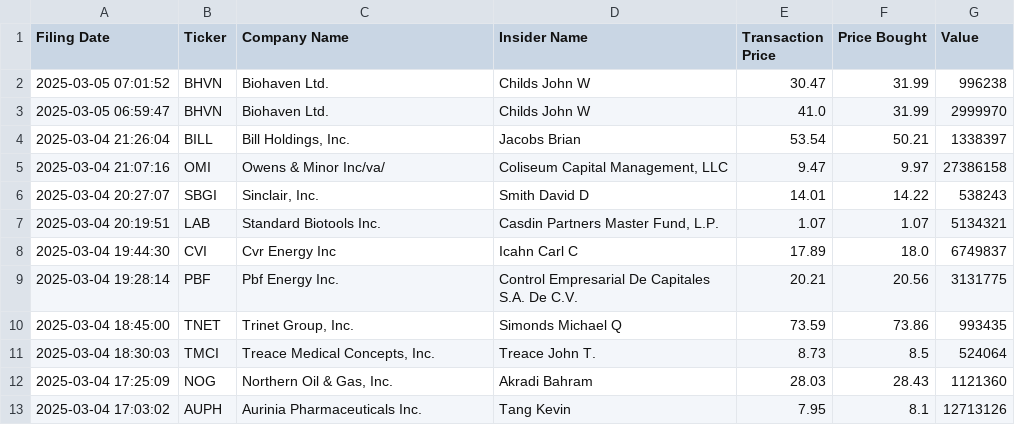
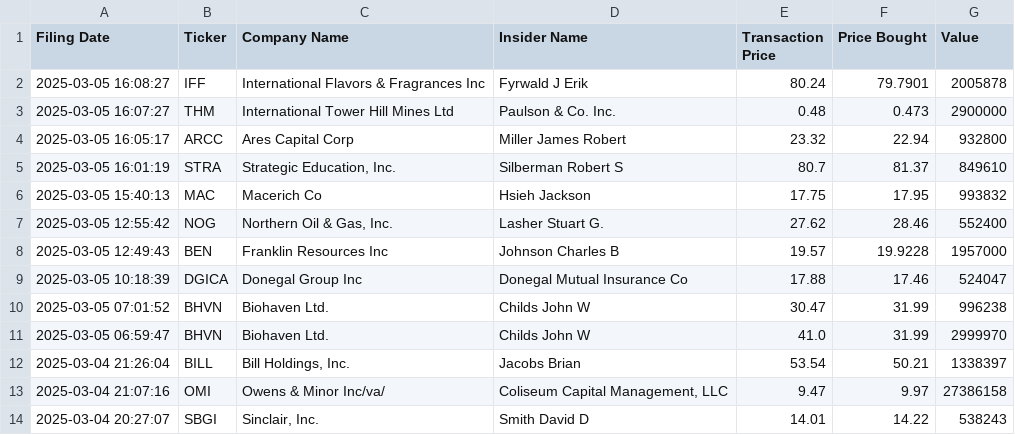
Before and after one commit to avillanuevak/Insider_Trades, a CSV file: Scraping/insider_buys.csv, drawn as a sheet; only a part is shown; the shorter side is filled out with more unchanged rows.

```diff
--- a/Scraping/insider_buys.csv
+++ b/Scraping/insider_buys.csv
@@ -1,2 +1,10 @@
 Filing Date,Ticker,Company Name,Insider Name,Transaction Price,Price Bought,Value
+2025-03-05 16:08:27,IFF,International Flavors & Fragrances Inc,Fyrwald J Erik,80.24,79.7901,2005878
+2025-03-05 16:07:27,THM,International Tower Hill Mines Ltd,Paulson & Co. Inc.,0.48,0.473,2900000
+2025-03-05 16:05:17,ARCC,Ares Capital Corp,Miller James Robert,23.32,22.94,932800
+2025-03-05 16:01:19,STRA,"Strategic Education, Inc.",Silberman Robert S,80.7,81.37,849610
+2025-03-05 15:40:13,MAC,Macerich Co,Hsieh Jackson,17.75,17.95,993832
+2025-03-05 12:55:42,NOG,"Northern Oil & Gas, Inc.",Lasher Stuart G.,27.62,28.46,552400
+2025-03-05 12:49:43,BEN,Franklin Resources Inc,Johnson Charles B,19.57,19.9228,1957000
+2025-03-05 10:18:39,DGICA,Donegal Group Inc,Donegal Mutual Insurance Co,17.88,17.46,524047
 2025-03-05 07:01:52,BHVN,Biohaven Ltd.,Childs John W,30.47,31.99,996238
```
Also changed, not shown: 1 other file.
